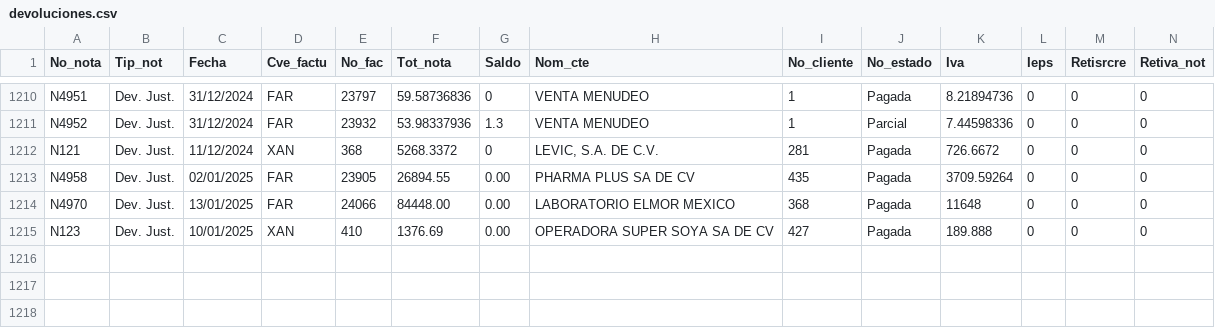
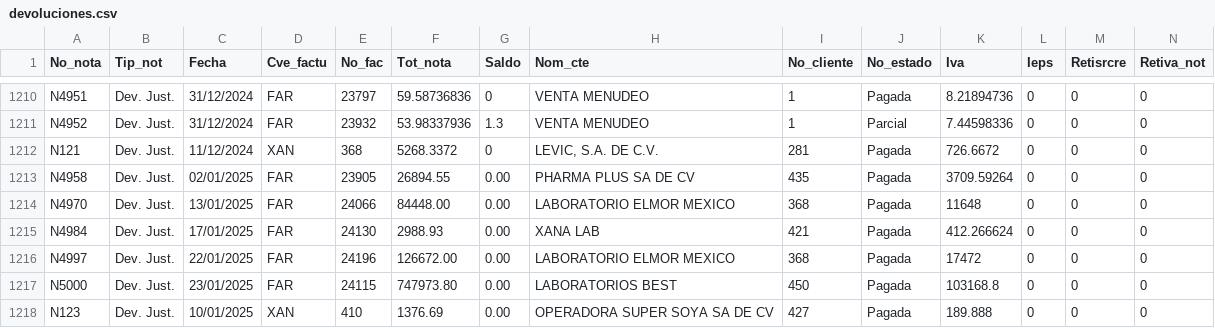
Before and after one commit to Geratano/Farmiral, a CSV file: devoluciones.csv, drawn as a sheet; only a part is shown, gaps mark what is left out; rows hold the shown columns only; the diff names each change by its address in the sheet, - before the commit and + after, or states it on an @@ line.

```diff
--- a/devoluciones.csv
+++ b/devoluciones.csv
+row 1215: N4984 | Dev. Just. | 17/01/2025 | FAR | 24130 | 2988.93 | 0.00 | XANA LAB | 421 | Pagada | 412.266624 | 0 | 0 | 0
+row 1216: N4997 | Dev. Just. | 22/01/2025 | FAR | 24196 | 126672.00 | 0.00 | LABORATORIO ELMOR MEXICO | 368 | Pagada | 17472 | 0 | 0 | 0
+row 1217: N5000 | Dev. Just. | 23/01/2025 | FAR | 24115 | 747973.80 | 0.00 | LABORATORIOS BEST | 450 | Pagada | 103168.8 | 0 | 0 | 0
```
Also changed, not shown: cobranza.csv, porpagar.csv, 5 other files.
